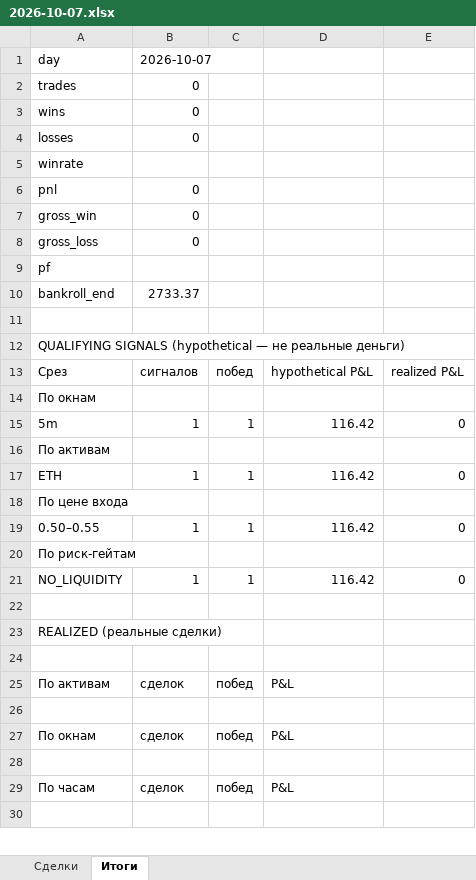
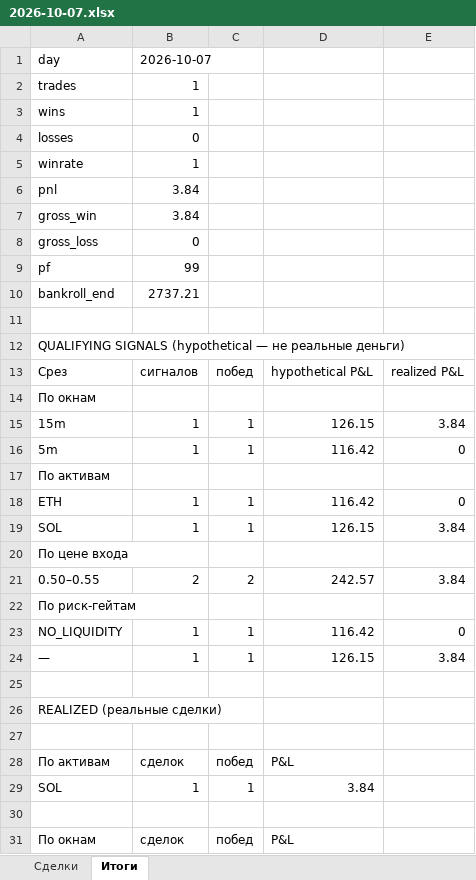
Before and after one commit to n85t594ht5-creator/polybot, an Excel workbook: reports/2026-10-07.xlsx, sheet Итоги, drawn as a sheet; only a part is shown; the shorter side is filled out with more unchanged rows; values as stored, in another font and other column widths than the file's, no borders; removed rows and columns are numbered as before the commit, all else as after; the diff covers the shown part only; the diff names each change by its address in the sheet, - before the commit and + after, or states it on an @@ line.

```diff
--- a/reports/2026-10-07.xlsx (sheet Итоги)
+++ b/reports/2026-10-07.xlsx (sheet Итоги)
-B2:B3: 0
+B2:B3: 1
-B5: (empty)
+B5: 1
-B6:B7: 0
+B6:B7: 3.84
-B9: (empty)
+B9: 99
-B10: 2733.37
+B10: 2737.21
+row 15: 15m | 1 | 1 | 126.15 | 3.84
+row 19: SOL | 1 | 1 | 126.15 | 3.84
-row 19: 0.50–0.55 | 1 | 1 | 116.42 | 0
+row 21: 0.50–0.55 | 2 | 2 | 242.57 | 3.84
+row 24: — | 1 | 1 | 126.15 | 3.84
+row 29: SOL | 1 | 1 | 3.84
```
Also changed, not shown: 5 added rows elsewhere in this sheet, sheet Сделки, reports/2026-10-06.xlsx, 4 other files.
